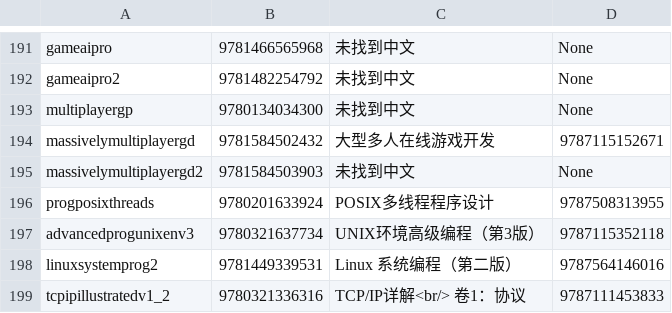
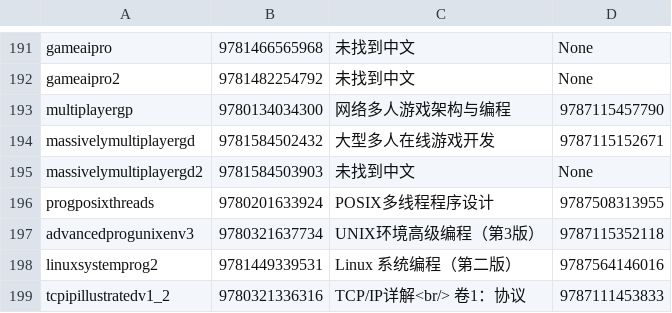
Before and after one commit to miloyip/game-programmer, a CSV file: isbn.csv, drawn as a sheet; only a part is shown, gaps mark what is left out.

```diff
--- a/isbn.csv
+++ b/isbn.csv
@@ -192,3 +192,3 @@ gameaipro,9781466565968, 未找到中文, None
 gameaipro2,9781482254792, 未找到中文, None
-multiplayergp,9780134034300, 未找到中文, None
+multiplayergp,9780134034300, 网络多人游戏架构与编程,9787115457790
 massivelymultiplayergd,9781584502432, 大型多人在线游戏开发,9787115152671
```
Also changed, not shown: 2 other files.
